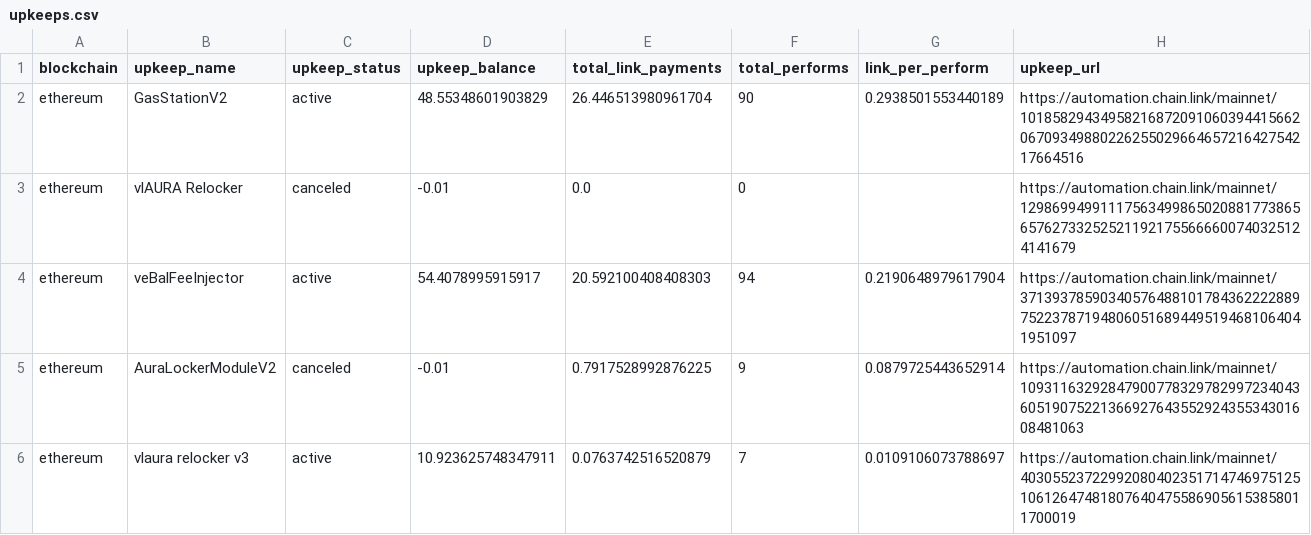
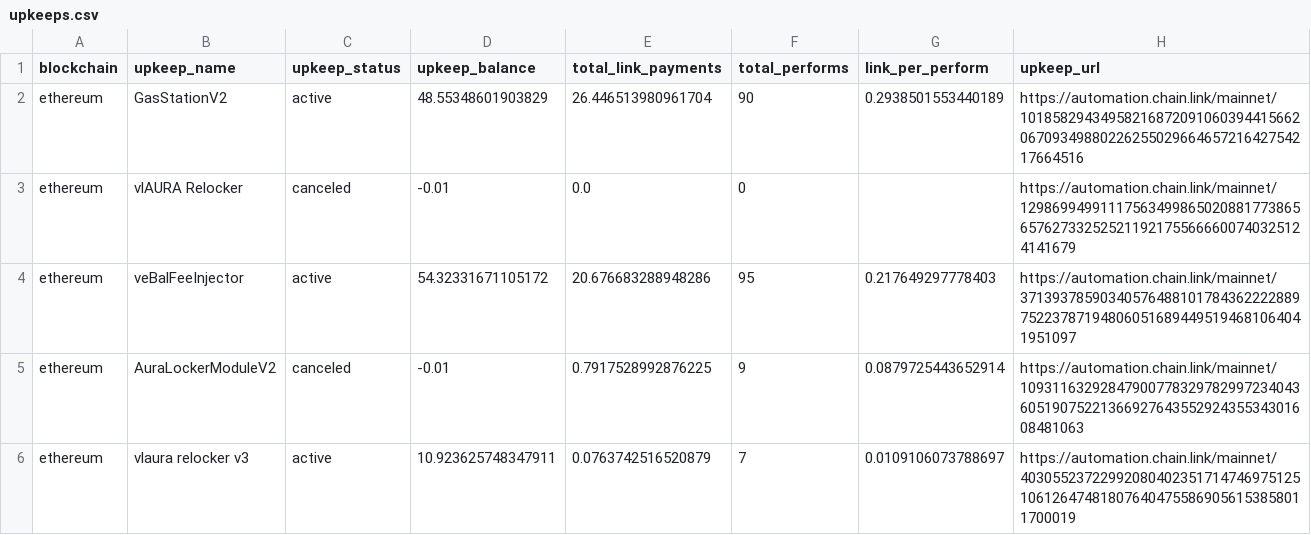
Before and after one commit to balancer/multisig-ops, a CSV file: upkeeps.csv, drawn as a sheet; only a part is shown; the diff names each change by its address in the sheet, - before the commit and + after, or states it on an @@ line.

```diff
--- a/upkeeps.csv
+++ b/upkeeps.csv
-D4 (upkeep_balance): 54.4078995915917
+D4 (upkeep_balance): 54.32331671105172
-E4 (total_link_payments): 20.592100408408303
+E4 (total_link_payments): 20.676683288948286
-F4 (total_performs): 94
+F4 (total_performs): 95
-G4 (link_per_perform): 0.2190648979617904
+G4 (link_per_perform): 0.217649297778403
```
